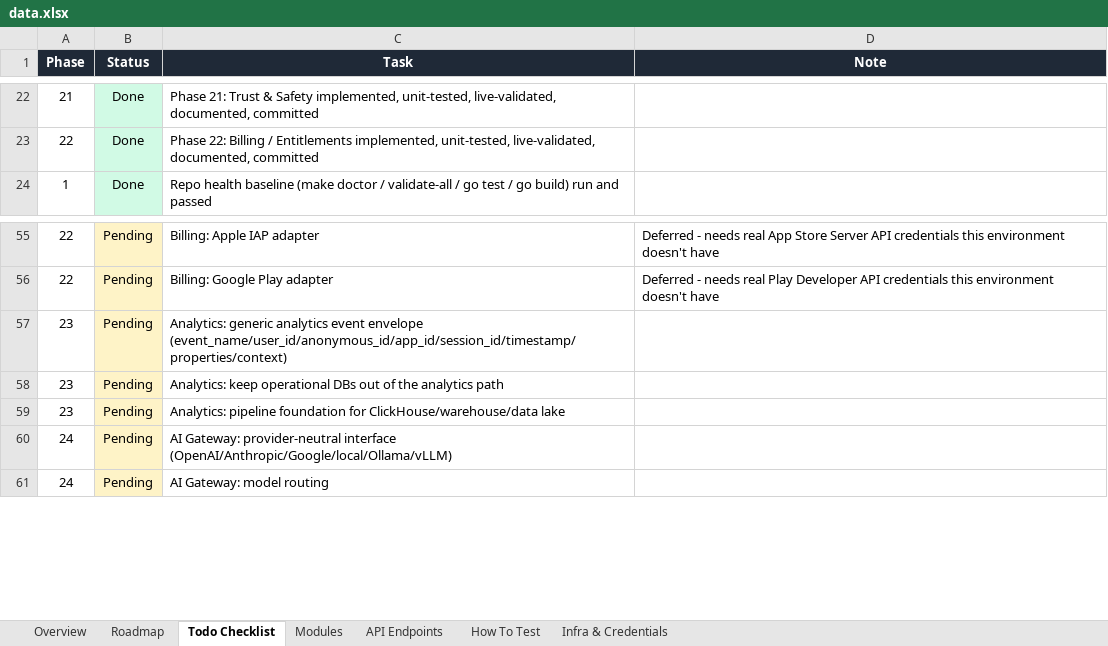
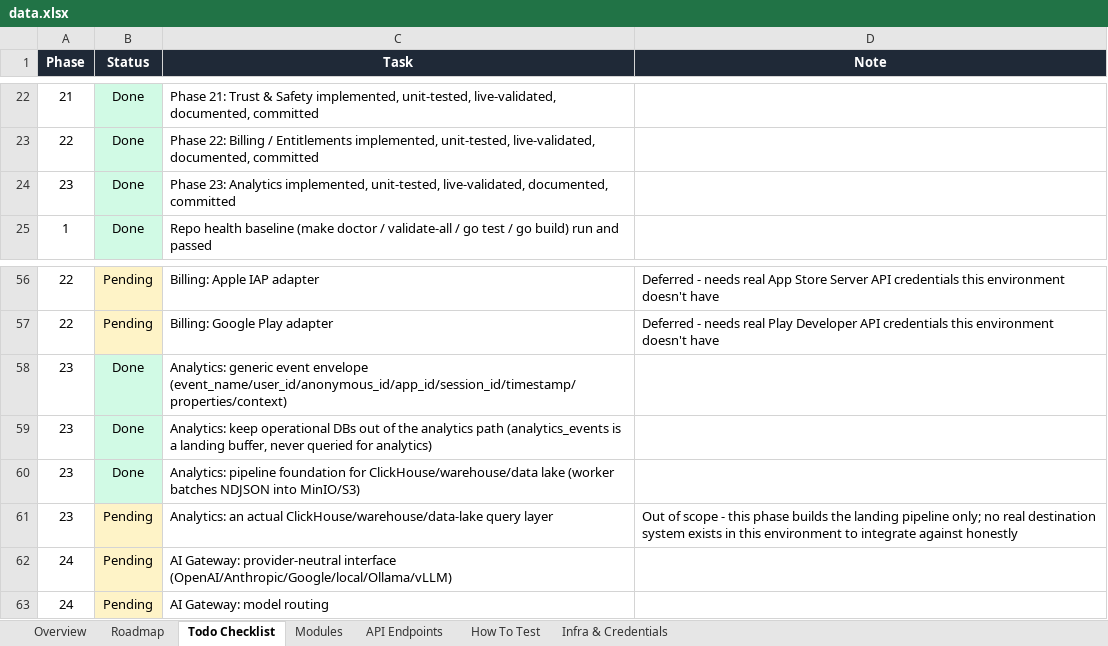
Before and after one commit to azariah1997/core, an Excel workbook: docs/control/data.xlsx, sheet Todo Checklist, drawn as a sheet; only a part is shown, gaps mark what is left out; values as stored, in another font and other column widths than the file's, no borders; table styles not drawn; addresses are those after the commit; the diff names each change by its address in the sheet, - before the commit and + after, or states it on an @@ line.

```diff
--- a/docs/control/data.xlsx (sheet Todo Checklist)
+++ b/docs/control/data.xlsx (sheet Todo Checklist)
+row 24: 23 | Done | Phase 23: Analytics implemented, unit-tested, live-validated, documented, committed
-B58:B59 (Status): Pending
+B58:B59 (Status): Done
-B58:B59 fill: #FEF3C7
+B58:B59 fill: #D1FAE5
-C58 (Task): Analytics: generic analytics event envelope…
+C58 (Task): Analytics: generic event envelope…
-C59 (Task): …analytics path
+C59 (Task): …analytics path (analytics_events is a landing buffer, never queried for analytics)
+row 60: 23 | Done | Analytics: pipeline foundation for ClickHouse/warehouse/data lake (worker batches NDJSON into MinIO/S3)
-C61 (Task): Analytics: pipeline foundation for ClickHouse/warehouse/data lake
+C61 (Task): Analytics: an actual ClickHouse/warehouse/data-lake query layer
-D61 (Note): (empty)
+D61 (Note): Out of scope - this phase builds the landing pipeline only; no real destination system exists in this environment to integrate against honestly
```
Also changed, not shown: sheet Modules, sheet API Endpoints, sheet Overview, sheet Roadmap, 2 other files.
